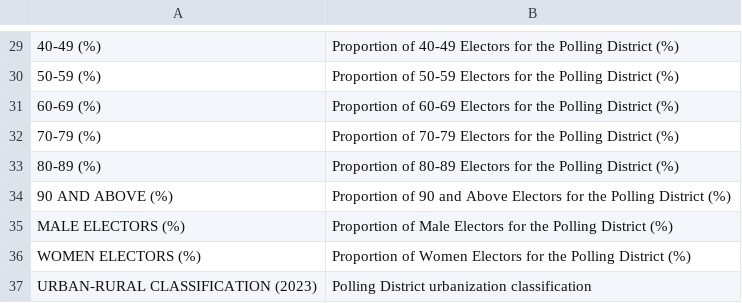
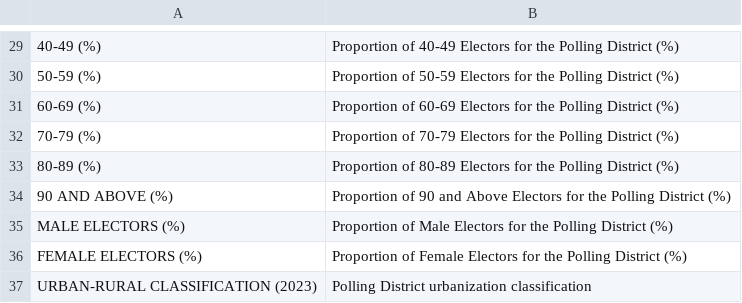
Before and after one commit to TindakMalaysia/By-Elections, a CSV file: 2023/Pelangai/PELANGAI_2023_DUN_COMPOSITION_METADATA.csv, drawn as a sheet; only a part is shown, gaps mark what is left out; the diff names each change by its address in the sheet, - before the commit and + after, or states it on an @@ line.

Commit message:
Update PELANGAI_2023_DUN_COMPOSITION_METADATA.csv
Correction to the metadata

```diff
--- a/2023/Pelangai/PELANGAI_2023_DUN_COMPOSITION_METADATA.csv
+++ b/2023/Pelangai/PELANGAI_2023_DUN_COMPOSITION_METADATA.csv
-A36: WOMEN ELECTORS (%)
+A36: FEMALE ELECTORS (%)
-B36: Proportion of Women Electors for…
+B36: Proportion of Female Electors for…
```
